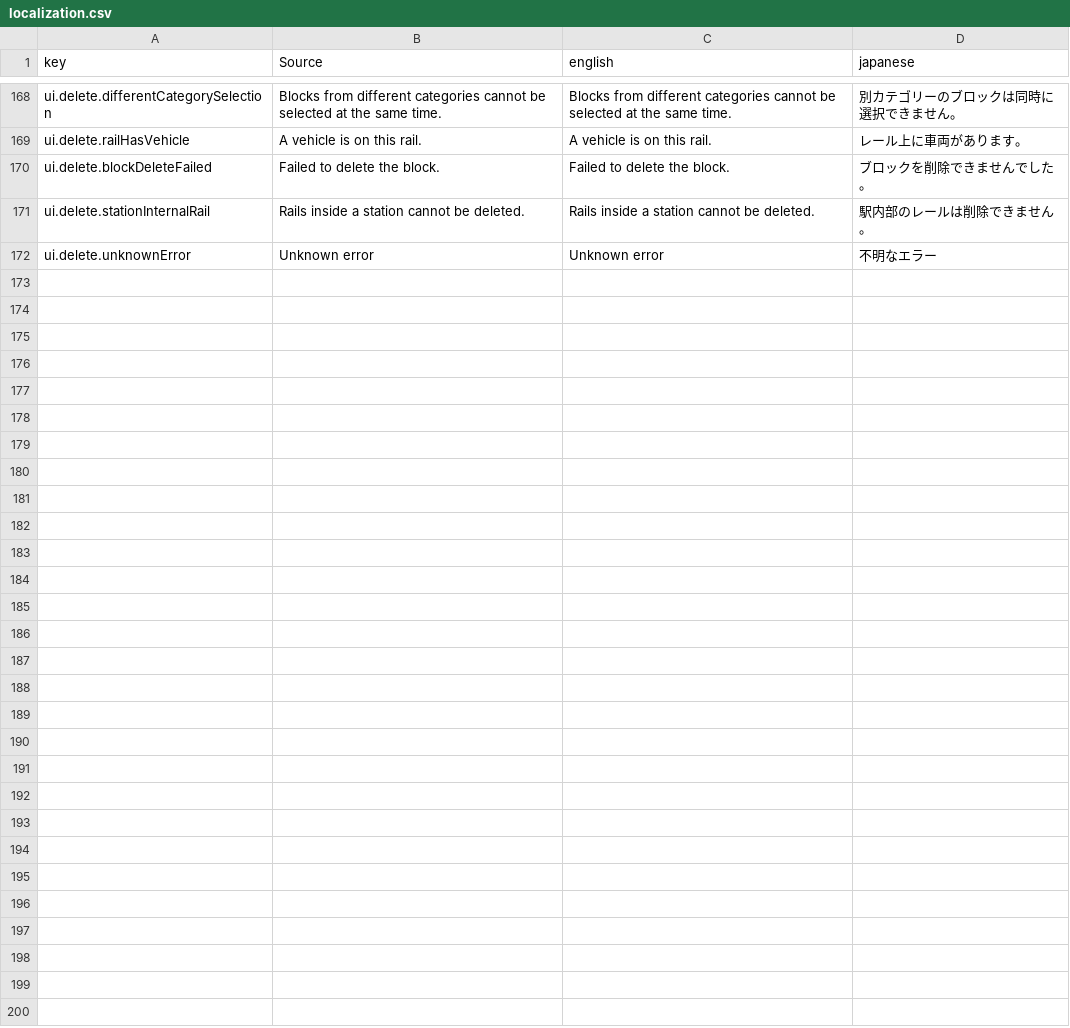
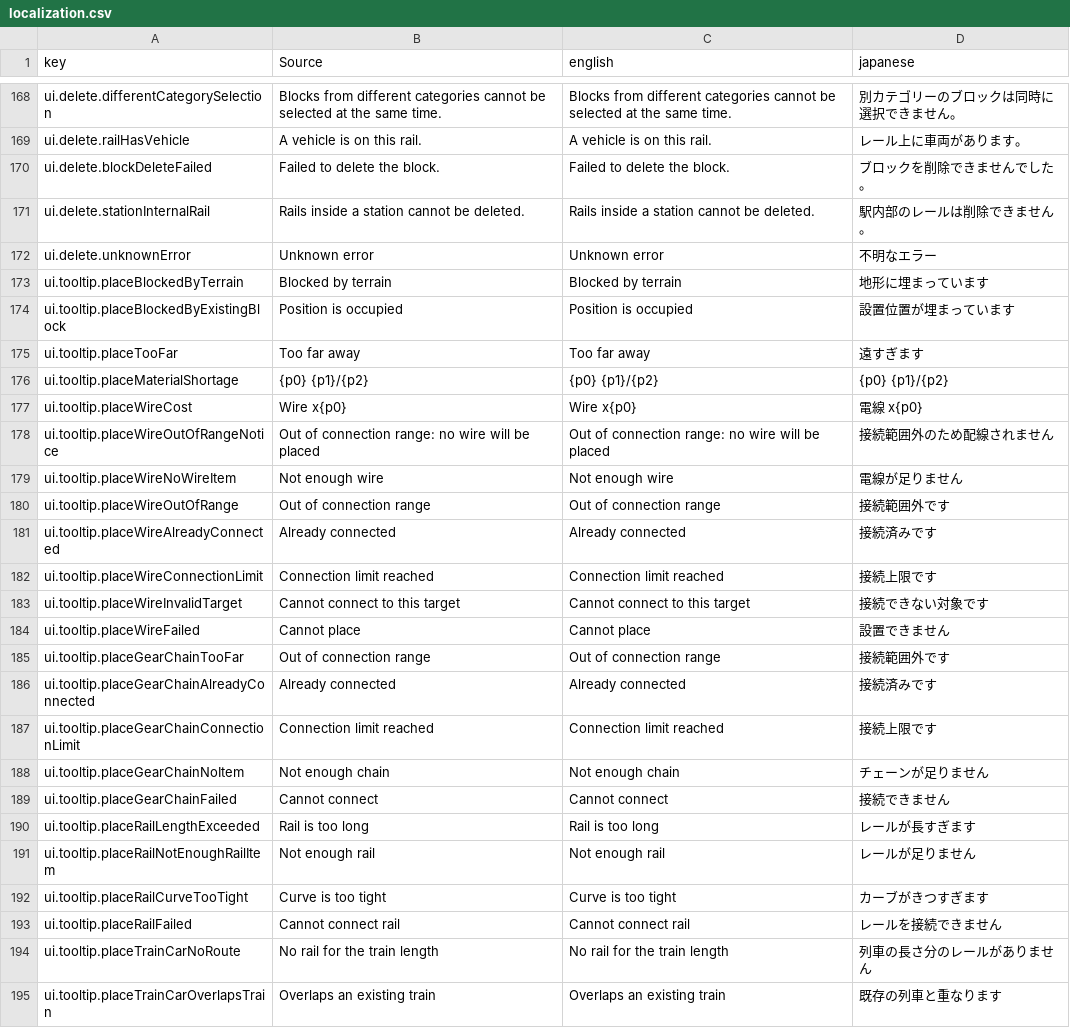
Before and after one commit to moorestech/moorestech, a CSV file: Localization/localization.csv, drawn as a sheet; only a part is shown, gaps mark what is left out; the diff names each change by its address in the sheet, - before the commit and + after, or states it on an @@ line.

```diff
--- a/Localization/localization.csv
+++ b/Localization/localization.csv
+row 173: ui.tooltip.placeBlockedByTerrain | Blocked by terrain | Blocked by terrain | 地形に埋まっています
+row 174: ui.tooltip.placeBlockedByExistingBlock | Position is occupied | Position is occupied | 設置位置が埋まっています
+row 175: ui.tooltip.placeTooFar | Too far away | Too far away | 遠すぎます
+row 176: ui.tooltip.placeMaterialShortage | {p0} {p1}/{p2} | {p0} {p1}/{p2} | {p0} {p1}/{p2}
+row 177: ui.tooltip.placeWireCost | Wire x{p0} | Wire x{p0} | 電線 x{p0}
+row 178: ui.tooltip.placeWireOutOfRangeNotice | Out of connection range: no wire will be placed | Out of connection range: no wire will be placed | 接続範囲外のため配線されません
+row 179: ui.tooltip.placeWireNoWireItem | Not enough wire | Not enough wire | 電線が足りません
+row 180: ui.tooltip.placeWireOutOfRange | Out of connection range | Out of connection range | 接続範囲外です
+row 181: ui.tooltip.placeWireAlreadyConnected | Already connected | Already connected | 接続済みです
+row 182: ui.tooltip.placeWireConnectionLimit | Connection limit reached | Connection limit reached | 接続上限です
+row 183: ui.tooltip.placeWireInvalidTarget | Cannot connect to this target | Cannot connect to this target | 接続できない対象です
+row 184: ui.tooltip.placeWireFailed | Cannot place | Cannot place | 設置できません
+row 185: ui.tooltip.placeGearChainTooFar | Out of connection range | Out of connection range | 接続範囲外です
+row 186: ui.tooltip.placeGearChainAlreadyConnected | Already connected | Already connected | 接続済みです
+row 187: ui.tooltip.placeGearChainConnectionLimit | Connection limit reached | Connection limit reached | 接続上限です
+row 188: ui.tooltip.placeGearChainNoItem | Not enough chain | Not enough chain | チェーンが足りません
+row 189: ui.tooltip.placeGearChainFailed | Cannot connect | Cannot connect | 接続できません
+row 190: ui.tooltip.placeRailLengthExceeded | Rail is too long | Rail is too long | レールが長すぎます
+row 191: ui.tooltip.placeRailNotEnoughRailItem | Not enough rail | Not enough rail | レールが足りません
+row 192: ui.tooltip.placeRailCurveTooTight | Curve is too tight | Curve is too tight | カーブがきつすぎます
+row 193: ui.tooltip.placeRailFailed | Cannot connect rail | Cannot connect rail | レールを接続できません
+row 194: ui.tooltip.placeTrainCarNoRoute | No rail for the train length | No rail for the train length | 列車の長さ分のレールがありません
+row 195: ui.tooltip.placeTrainCarOverlapsTrain | Overlaps an existing train | Overlaps an existing train | 既存の列車と重なります
```
Also changed, not shown: 2 other files.
